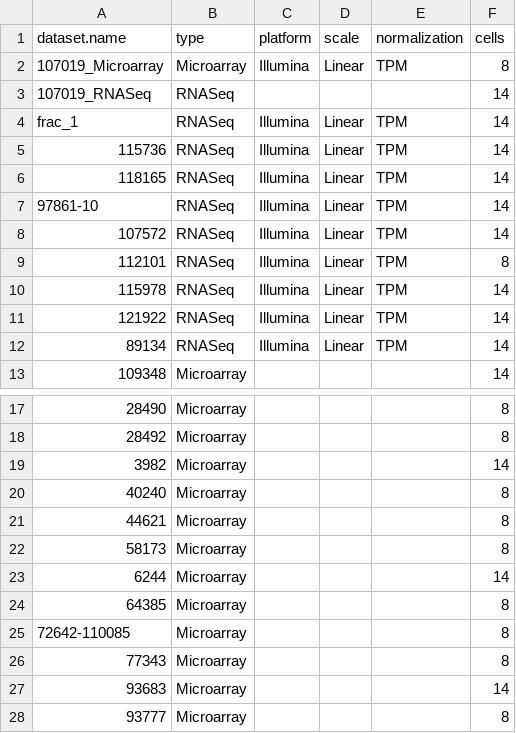
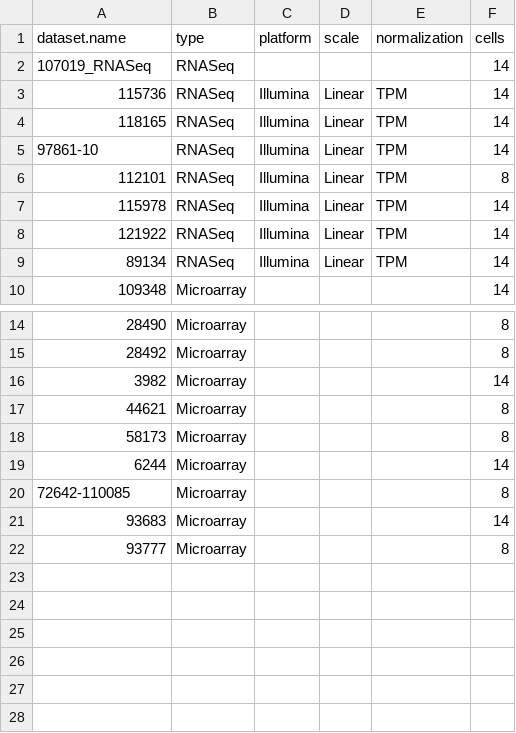
Before and after one commit to zurkin1/Yada, a CSV file: data/Challenge/input1.csv (was data/Challenge/input - Copy.csv), drawn as a sheet; only a part is shown, gaps mark what is left out; the diff names each change by its address in the sheet, - before the commit and + after, or states it on an @@ line.

```diff
--- a/data/Challenge/input - Copy.csv
+++ b/data/Challenge/input1.csv
-row 2: 107019_Microarray | Microarray | Illumina | Linear | TPM | 8
-row 4: frac_1 | RNASeq | Illumina | Linear | TPM | 14
-row 8: 107572 | RNASeq | Illumina | Linear | TPM | 14
-row 20: 40240 | Microarray |  |  |  | 8
-row 24: 64385 | Microarray |  |  |  | 8
-row 26: 77343 | Microarray |  |  |  | 8
```
Also changed, not shown: data/Challenge/input.csv, 9 other files.
